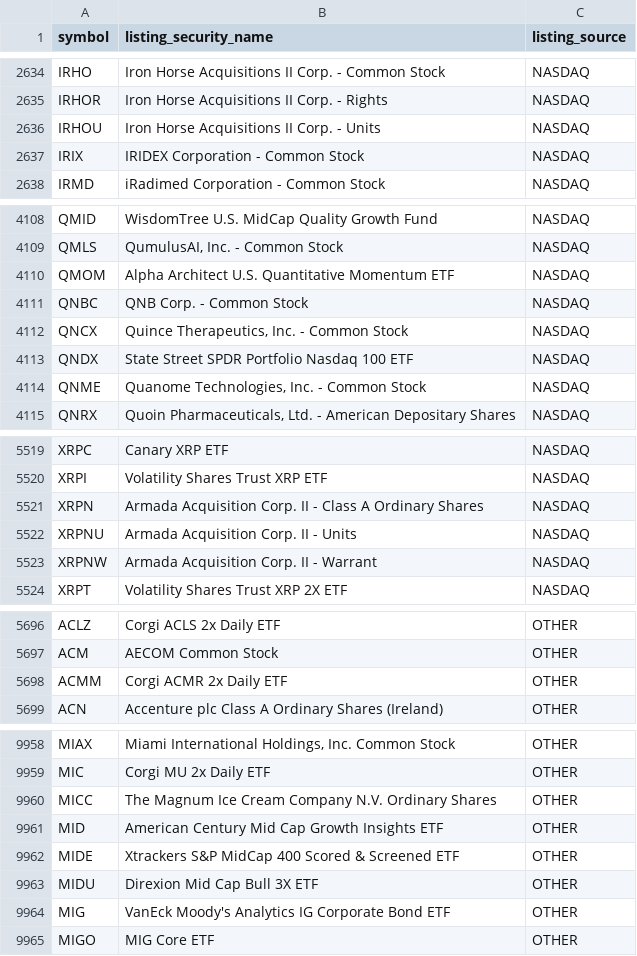
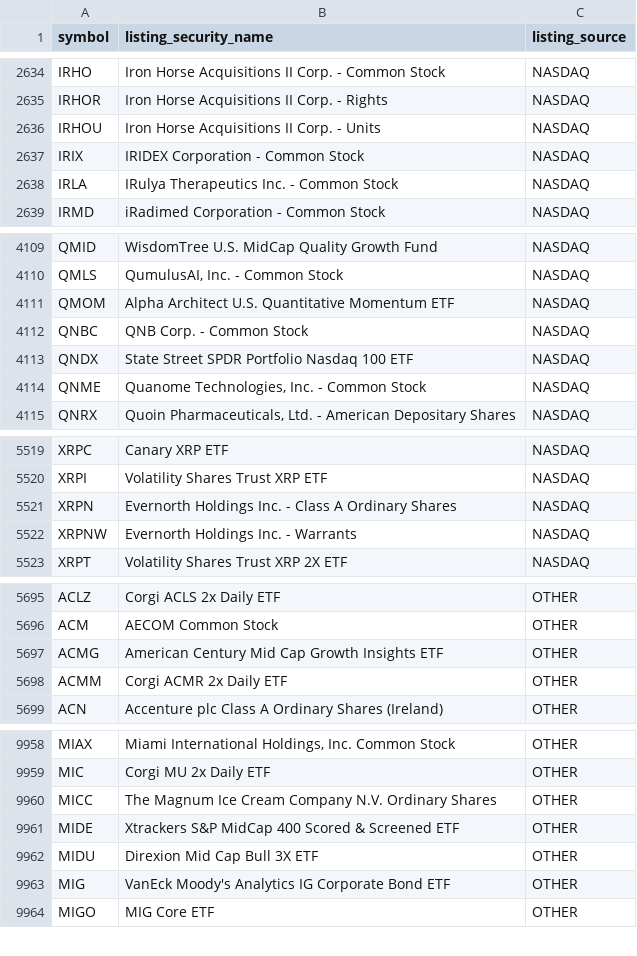
Before and after one commit to nb788/ChatGPT-stock-lab, a CSV file: data/qa_listing_security_names.csv, drawn as a sheet; only a part is shown, gaps mark what is left out; the diff covers the shown part only.

```diff
--- a/data/qa_listing_security_names.csv
+++ b/data/qa_listing_security_names.csv
@@ -2637,2 +2637,3 @@ IRHOU,Iron Horse Acquisitions II Corp. - Units,NASDAQ
 IRIX,IRIDEX Corporation - Common Stock,NASDAQ
+IRLA,IRulya Therapeutics Inc. - Common Stock,NASDAQ
 IRMD,iRadimed Corporation - Common Stock,NASDAQ
@@ -4111,3 +4112,2 @@ QMOM,Alpha Architect U.S. Quantitative Momentum ETF,NASDAQ
 QNBC,QNB Corp. - Common Stock,NASDAQ
-QNCX,"Quince Therapeutics, Inc. - Common Stock",NASDAQ
 QNDX,State Street SPDR Portfolio Nasdaq 100 ETF,NASDAQ
@@ -5520,5 +5520,4 @@ XRPC,Canary XRP ETF,NASDAQ
 XRPI,Volatility Shares Trust XRP ETF,NASDAQ
-XRPN,Armada Acquisition Corp. II - Class A Ordinary Shares,NASDAQ
-XRPNU,Armada Acquisition Corp. II - Units,NASDAQ
-XRPNW,Armada Acquisition Corp. II - Warrant,NASDAQ
+XRPN,Evernorth Holdings Inc. - Class A Ordinary Shares,NASDAQ
+XRPNW,Evernorth Holdings Inc. - Warrants,NASDAQ
 XRPT,Volatility Shares Trust XRP 2X ETF,NASDAQ
@@ -5697,2 +5696,3 @@ ACLZ,Corgi ACLS 2x Daily ETF,OTHER
 ACM,AECOM Common Stock,OTHER
+ACMG,American Century Mid Cap Growth Insights ETF,OTHER
 ACMM,Corgi ACMR 2x Daily ETF,OTHER
@@ -9960,3 +9960,2 @@ MIC,Corgi MU 2x Daily ETF,OTHER
 MICC,The Magnum Ice Cream Company N.V. Ordinary Shares,OTHER
-MID,American Century Mid Cap Growth Insights ETF,OTHER
 MIDE,Xtrackers S&P MidCap 400 Scored & Screened ETF,OTHER
```
Also changed, not shown: 1 edited cell elsewhere in this file, data/qa_all_current_filing_dei_facts.csv, data/qa_all_current_latest_filings.csv, 18 other files.
